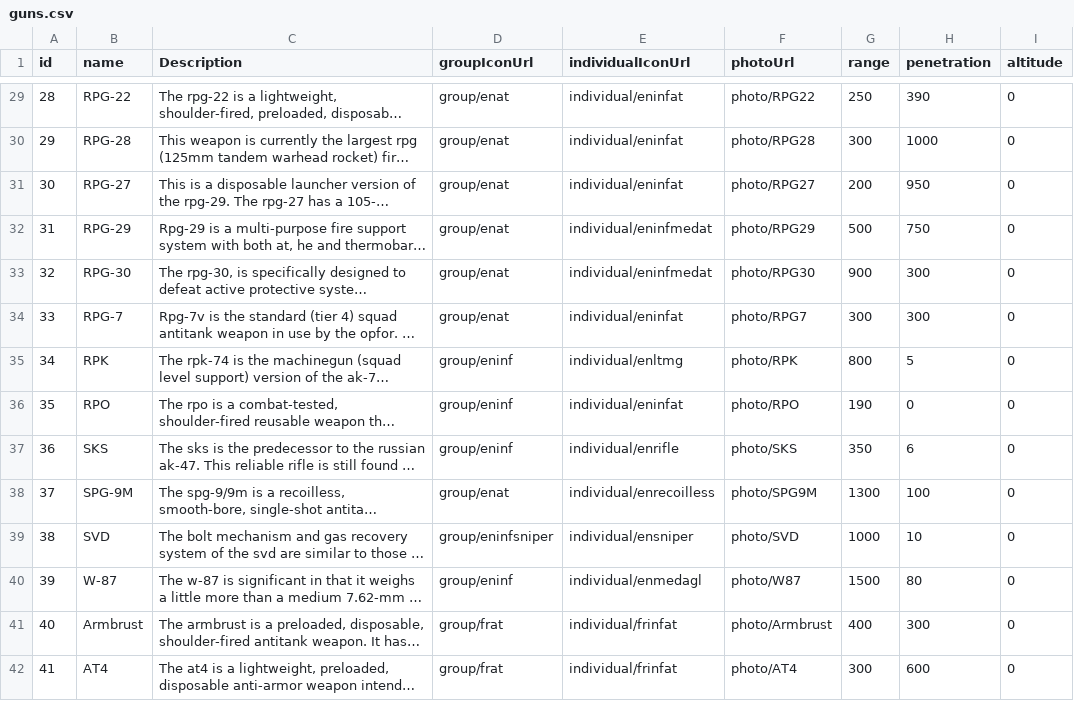
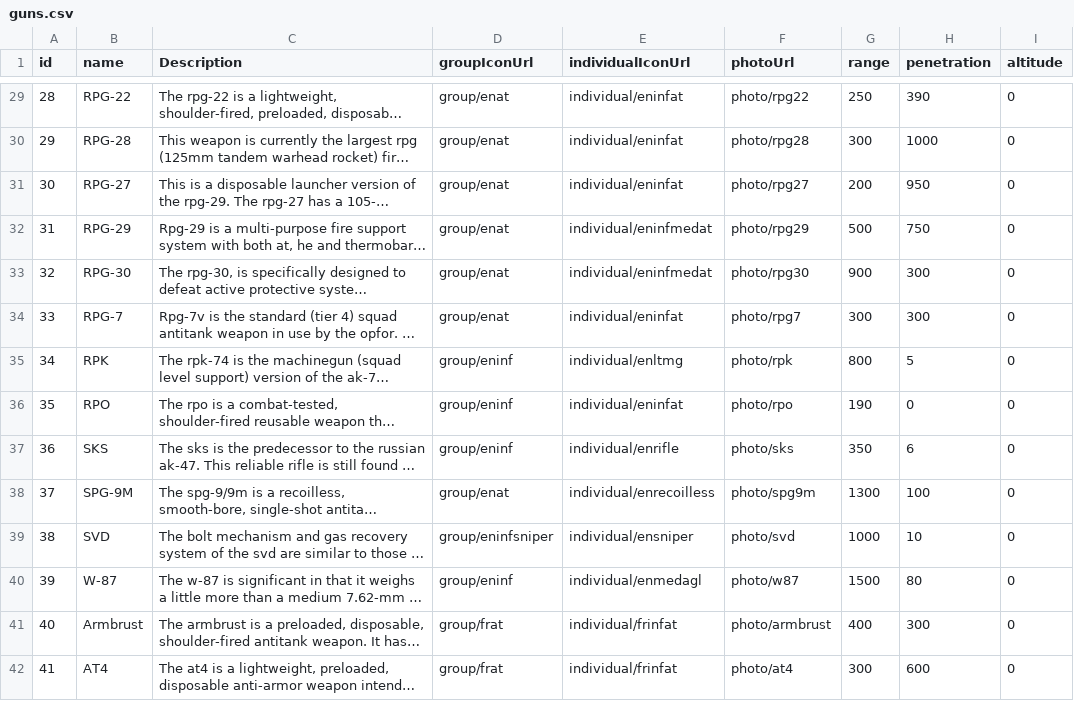
Before and after one commit to jamesjmtaylor/weg-api, a CSV file: db/guns.csv, drawn as a sheet; only a part is shown, gaps mark what is left out; long unchanged cells end in …; the diff covers the shown part only; the diff names each change by its address in the sheet, - before the commit and + after, or states it on an @@ line.

```diff
--- a/db/guns.csv
+++ b/db/guns.csv
-F29 (photoUrl): photo/RPG22
+F29 (photoUrl): photo/rpg22
-F30 (photoUrl): photo/RPG28
+F30 (photoUrl): photo/rpg28
-F31 (photoUrl): photo/RPG27
+F31 (photoUrl): photo/rpg27
-F32 (photoUrl): photo/RPG29
+F32 (photoUrl): photo/rpg29
-F33 (photoUrl): photo/RPG30
+F33 (photoUrl): photo/rpg30
-F34 (photoUrl): photo/RPG7
+F34 (photoUrl): photo/rpg7
-F35 (photoUrl): photo/RPK
+F35 (photoUrl): photo/rpk
-F36 (photoUrl): photo/RPO
+F36 (photoUrl): photo/rpo
-F37 (photoUrl): photo/SKS
+F37 (photoUrl): photo/sks
-F38 (photoUrl): photo/SPG9M
+F38 (photoUrl): photo/spg9m
-F39 (photoUrl): photo/SVD
+F39 (photoUrl): photo/svd
-F40 (photoUrl): photo/W87
+F40 (photoUrl): photo/w87
-F41 (photoUrl): photo/Armbrust
+F41 (photoUrl): photo/armbrust
-F42 (photoUrl): photo/AT4
+F42 (photoUrl): photo/at4
```
Also changed, not shown: 56 edited cells elsewhere in this file.
